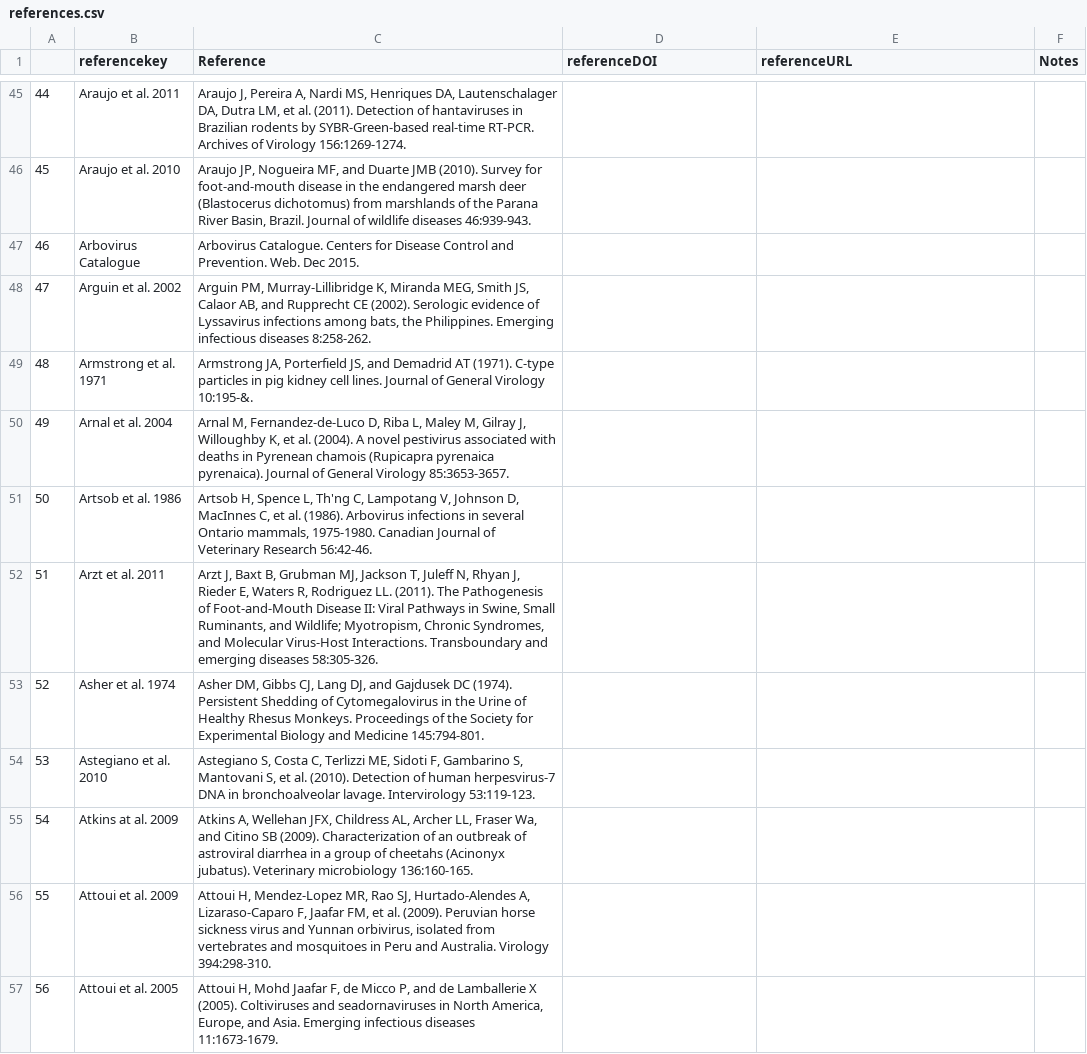
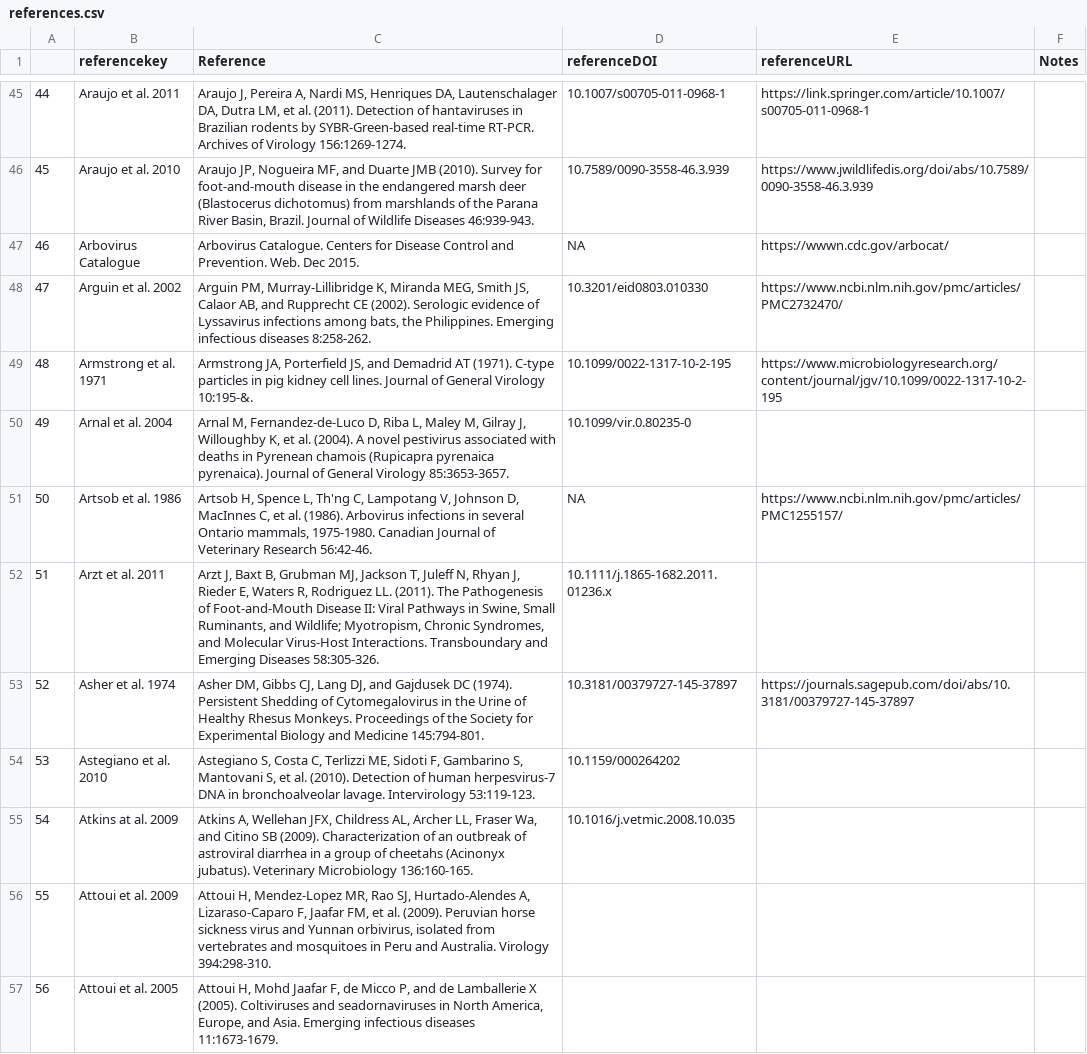
Before and after one commit to ecohealthalliance/HP3, a CSV file: data/references.csv, drawn as a sheet; only a part is shown, gaps mark what is left out; the diff covers the shown part only; the diff names each change by its address in the sheet, - before the commit and + after, or states it on an @@ line.

```diff
--- a/data/references.csv
+++ b/data/references.csv
-D45 (referenceDOI): (empty)
+D45 (referenceDOI): 10.1007/s00705-011-0968-1
-E45 (referenceURL): (empty)
+E45 (referenceURL): https://link.springer.com/article/10.1007/s00705-011-0968-1
-C46 (Reference): …Journal of wildlife diseases 46:939-943.
+C46 (Reference): …Journal of Wildlife Diseases 46:939-943.
-D46 (referenceDOI): (empty)
+D46 (referenceDOI): 10.7589/0090-3558-46.3.939
-E46 (referenceURL): (empty)
+E46 (referenceURL): https://www.jwildlifedis.org/doi/abs/10.7589/0090-3558-46.3.939
-D47 (referenceDOI): (empty)
+D47 (referenceDOI): NA
-E47 (referenceURL): (empty)
+E47 (referenceURL): https://wwwn.cdc.gov/arbocat/
-D48 (referenceDOI): (empty)
+D48 (referenceDOI): 10.3201/eid0803.010330
-E48 (referenceURL): (empty)
+E48 (referenceURL): https://www.ncbi.nlm.nih.gov/pmc/articles/PMC2732470/
-D49 (referenceDOI): (empty)
+D49 (referenceDOI): 10.1099/0022-1317-10-2-195
-E49 (referenceURL): (empty)
+E49 (referenceURL): https://www.microbiologyresearch.org/content/journal/jgv/10.1099/0022-1317-10-2-195
-D50 (referenceDOI): (empty)
+D50 (referenceDOI): 10.1099/vir.0.80235-0
-D51 (referenceDOI): (empty)
+D51 (referenceDOI): NA
-E51 (referenceURL): (empty)
+E51 (referenceURL): https://www.ncbi.nlm.nih.gov/pmc/articles/PMC1255157/
-C52 (Reference): …Transboundary and emerging diseases 58:305-326.
+C52 (Reference): …Transboundary and Emerging Diseases 58:305-326.
-D52 (referenceDOI): (empty)
+D52 (referenceDOI): 10.1111/j.1865-1682.2011.01236.x
-D53 (referenceDOI): (empty)
+D53 (referenceDOI): 10.3181/00379727-145-37897
-E53 (referenceURL): (empty)
+E53 (referenceURL): https://journals.sagepub.com/doi/abs/10.3181/00379727-145-37897
-D54 (referenceDOI): (empty)
+D54 (referenceDOI): 10.1159/000264202
-C55 (Reference): …jubatus). Veterinary microbiology 136:160-165.
+C55 (Reference): …jubatus). Veterinary Microbiology 136:160-165.
-D55 (referenceDOI): (empty)
+D55 (referenceDOI): 10.1016/j.vetmic.2008.10.035
```
Also changed, not shown: 64 edited cells elsewhere in this file.
